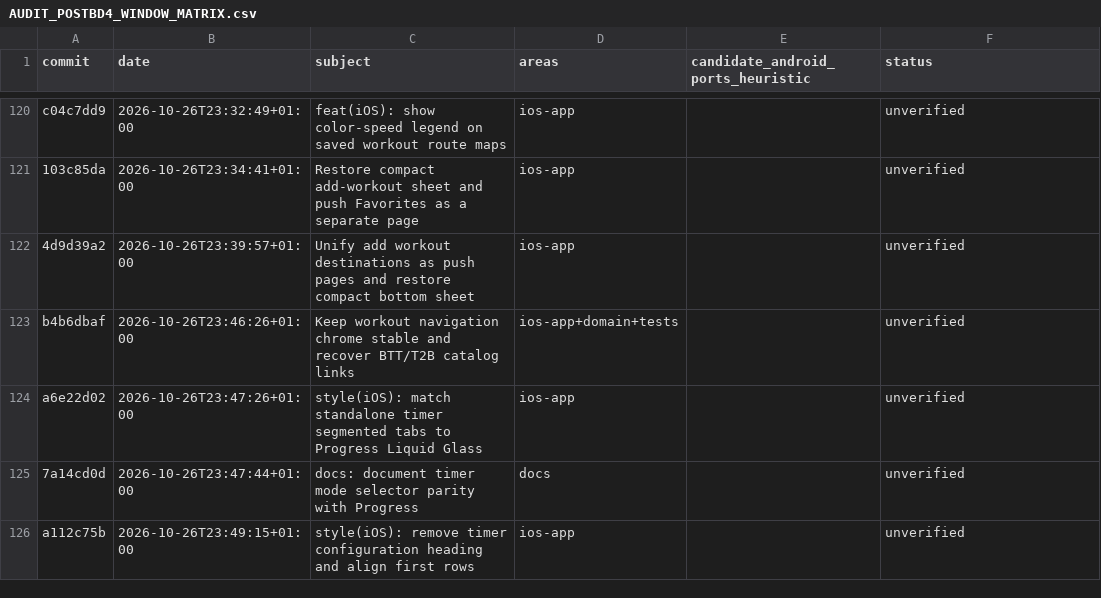
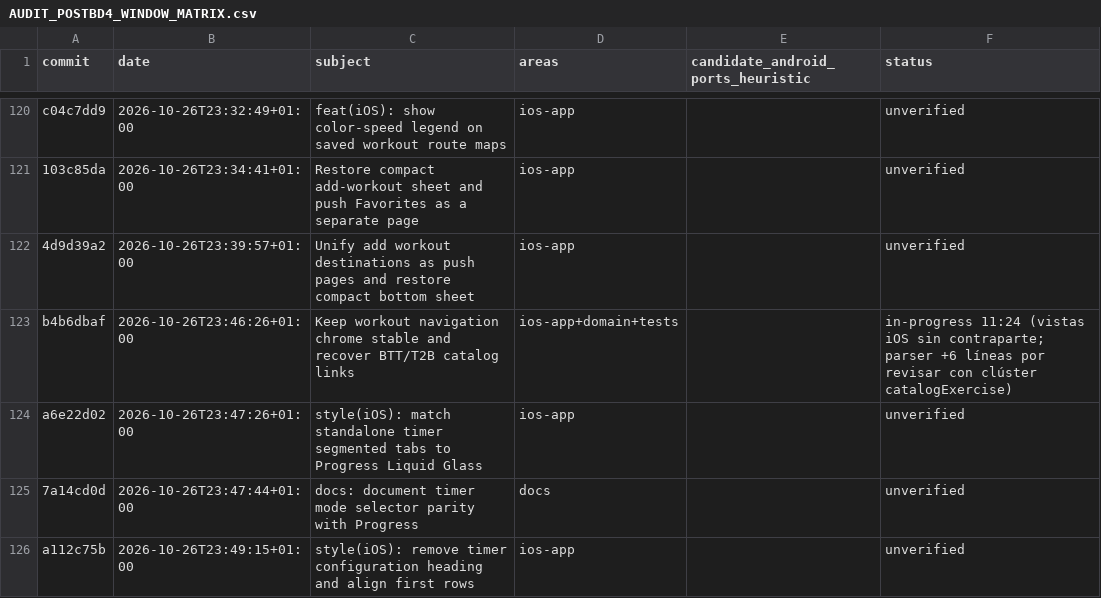
Before and after one commit to rmoya87/repera, a CSV file: android/docs/AUDIT_POSTBD4_WINDOW_MATRIX.csv, drawn as a sheet; only a part is shown, gaps mark what is left out; the diff covers the shown part only.

Commit message:
Auditoría post-bd4: triaje del clúster BTT/T2B (8 commits)
c6f89c28/88db5bb7/83253491: parcialmente verificados — la semántica de matching
(oficial>custom, alias sin pisar canónico) ya está en el catalogIndex del Lite
(tree173); sus partes en BoardImportParser full no tienen contraparte Android.
6993e330/154fd42b/8f3941de/85c7124c/b4b6dbaf: cadena catalogExercise de
reconciliación en display; pendiente análisis del llamante Android en history.

```diff
--- a/android/docs/AUDIT_POSTBD4_WINDOW_MATRIX.csv
+++ b/android/docs/AUDIT_POSTBD4_WINDOW_MATRIX.csv
@@ -122,3 +122,3 @@ c04c7dd9|2026-10-26T23:32:49+01:00|feat(iOS): show color-speed legend on saved w
 4d9d39a2|2026-10-26T23:39:57+01:00|Unify add workout destinations as push pages and restore compact bottom sheet|ios-app||unverified
-b4b6dbaf|2026-10-26T23:46:26+01:00|Keep workout navigation chrome stable and recover BTT/T2B catalog links|ios-app+domain+tests||unverified
+b4b6dbaf|2026-10-26T23:46:26+01:00|Keep workout navigation chrome stable and recover BTT/T2B catalog links|ios-app+domain+tests||in-progress 11:24 (vistas iOS sin contraparte; parser +6 líneas por revisar con clúster catalogExercise)
 a6e22d02|2026-10-26T23:47:26+01:00|style(iOS): match standalone timer segmented tabs to Progress Liquid Glass|ios-app||unverified
```
Also changed, not shown: 7 edited cells elsewhere in this file.
